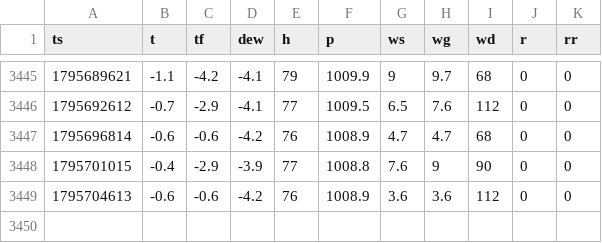
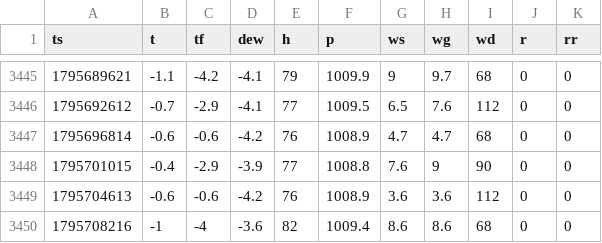
Before and after one commit to pocasi-bulda/meteo, a CSV file: data/raw/2026-11.csv, drawn as a sheet; only a part is shown, gaps mark what is left out.

```diff
--- a/data/raw/2026-11.csv
+++ b/data/raw/2026-11.csv
@@ -3449 +3449,2 @@ ts,t,tf,dew,h,p,ws,wg,wd,r,rr
 1795704613,-0.6,-0.6,-4.2,76,1008.9,3.6,3.6,112,0,0
+1795708216,-1,-4,-3.6,82,1009.4,8.6,8.6,68,0,0
```
